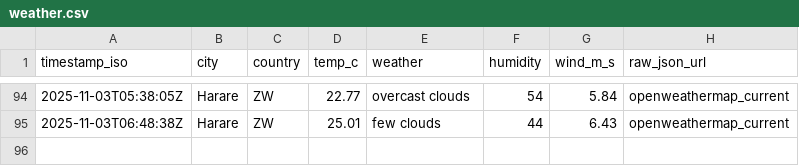
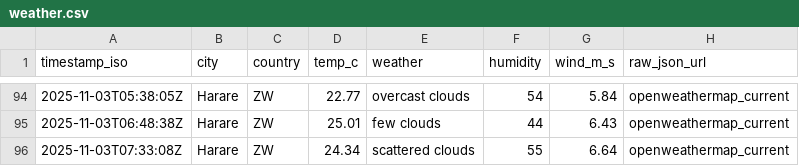
Before and after one commit to AlistairTomori1/weather, a CSV file: data/weather.csv, drawn as a sheet; only a part is shown, gaps mark what is left out.

Commit message:
chore(weather): append weather for 2025-11-03

```diff
--- a/data/weather.csv
+++ b/data/weather.csv
@@ -95 +95,2 @@ timestamp_iso,city,country,temp_c,weather,humidity,wind_m_s,raw_json_url
 2025-11-03T06:48:38Z,Harare,ZW,25.01,"few clouds",44,6.43,openweathermap_current
+2025-11-03T07:33:08Z,Harare,ZW,24.34,"scattered clouds",55,6.64,openweathermap_current
```
